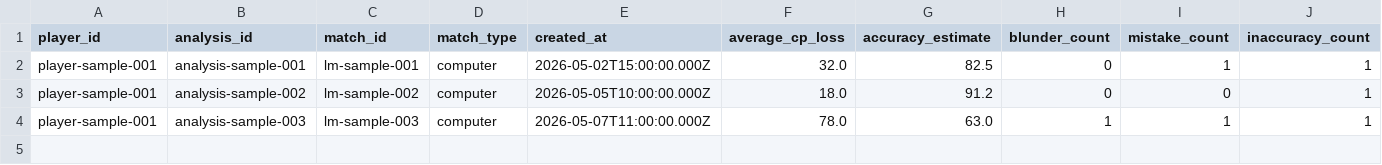
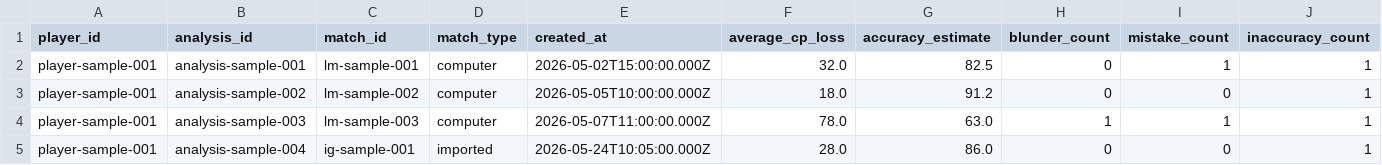
Before and after one commit to MANEESHREDDYD/Chess, a CSV file: Product/analytics_output/analysis_quality.csv, drawn as a sheet; only a part is shown; rows hold the shown columns only; the diff names each change by its address in the sheet, - before the commit and + after, or states it on an @@ line.

```diff
--- a/Product/analytics_output/analysis_quality.csv
+++ b/Product/analytics_output/analysis_quality.csv
+row 5: player-sample-001 | analysis-sample-004 | ig-sample-001 | imported | 2026-05-24T10:05:00.000Z | 28.0 | 86.0 | 0 | 0 | 1
```
Also changed, not shown: Product/analytics_output/player_summary.csv, 36 other files.
